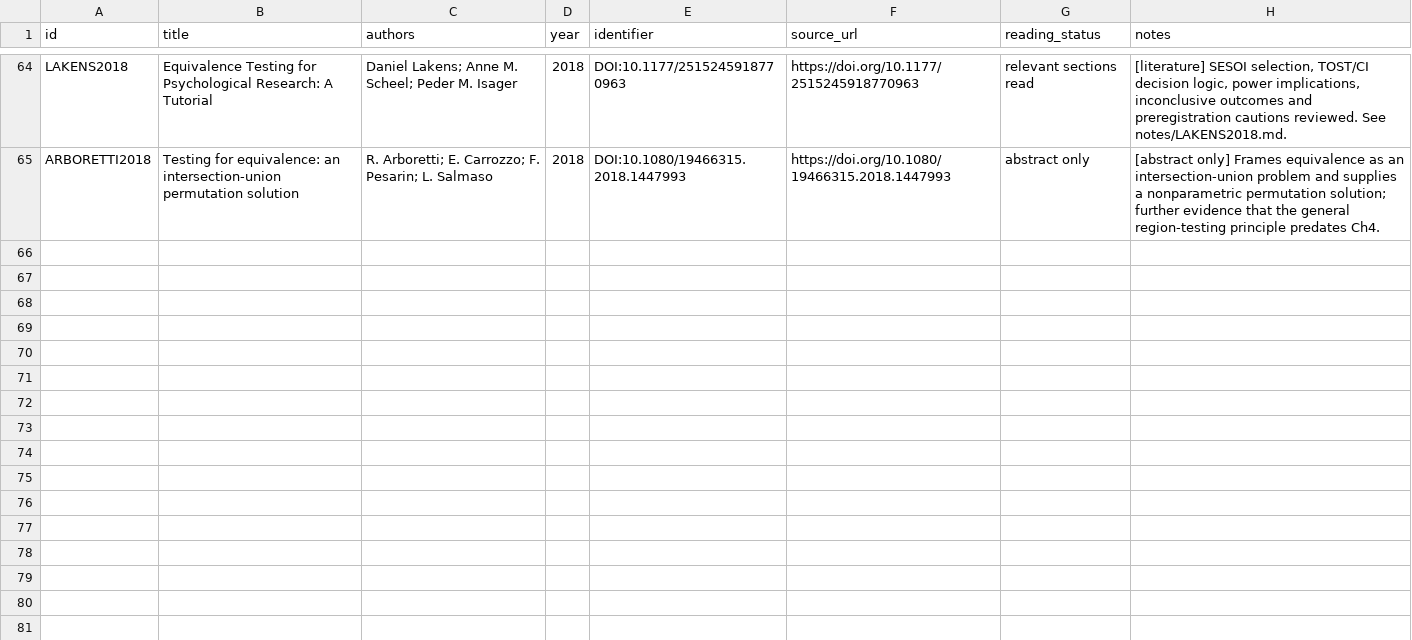
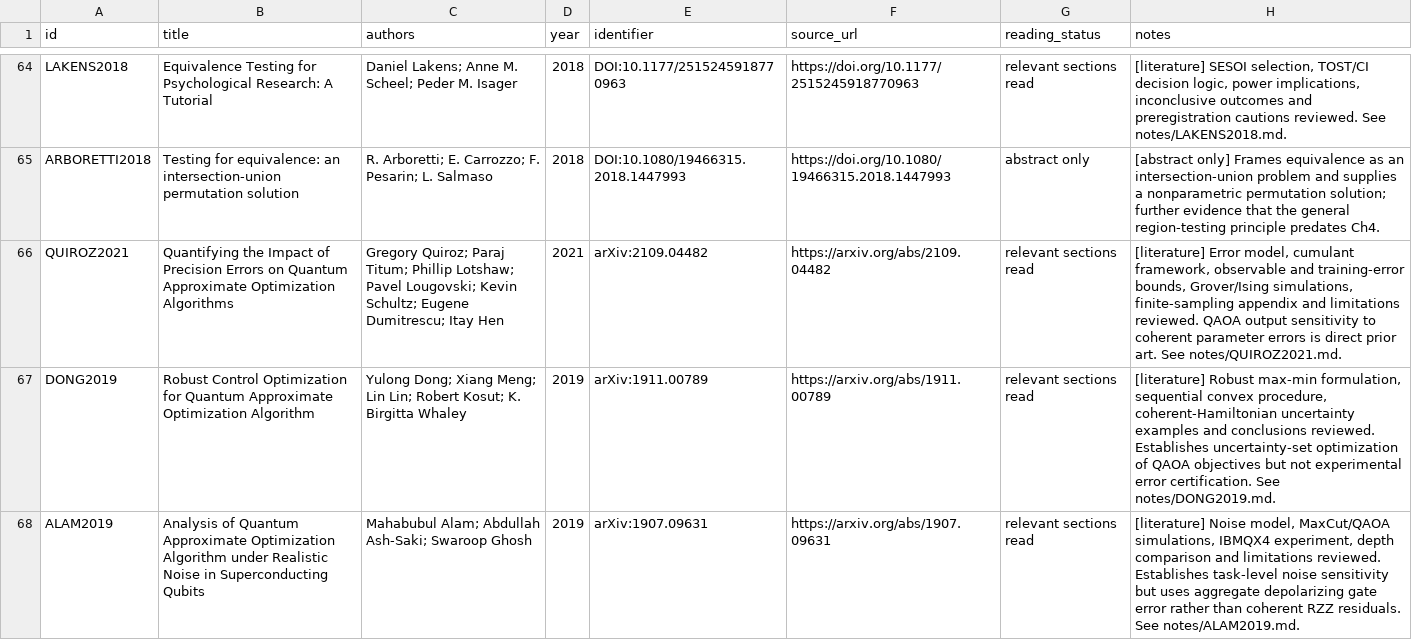
Before and after one commit to Raina-ya/decision-relevant-rzz-certification, a CSV file: docs/literature/library.csv, drawn as a sheet; only a part is shown, gaps mark what is left out; the diff covers the shown part only; the diff names each change by its address in the sheet, - before the commit and + after, or states it on an @@ line.

```diff
--- a/docs/literature/library.csv
+++ b/docs/literature/library.csv
+row 66: QUIROZ2021 | Quantifying the Impact of Precision Errors on Quantum Approximate Optimization Algorithms | Gregory Quiroz; Paraj Titum; Phillip Lotshaw; Pavel Lougovski; Kevin Schultz; Eugene Dumitrescu; Itay Hen | 2021 | arXiv:2109.04482 | https://arxiv.org/abs/2109.04482 | relevant sections read | [literature] Error model, cumulant framework, observable and training-error bounds, Grover/Ising simulations, finite-sampling appendix and limitations reviewed. QAOA output sensitivity to coherent parameter errors is direct prior art. See notes/QUIROZ2021.md.
+row 67: DONG2019 | Robust Control Optimization for Quantum Approximate Optimization Algorithm | Yulong Dong; Xiang Meng; Lin Lin; Robert Kosut; K. Birgitta Whaley | 2019 | arXiv:1911.00789 | https://arxiv.org/abs/1911.00789 | relevant sections read | [literature] Robust max-min formulation, sequential convex procedure, coherent-Hamiltonian uncertainty examples and conclusions reviewed. Establishes uncertainty-set optimization of QAOA objectives but not experimental error certification. See notes/DONG2019.md.
+row 68: ALAM2019 | Analysis of Quantum Approximate Optimization Algorithm under Realistic Noise in Superconducting Qubits | Mahabubul Alam; Abdullah Ash-Saki; Swaroop Ghosh | 2019 | arXiv:1907.09631 | https://arxiv.org/abs/1907.09631 | relevant sections read | [literature] Noise model, MaxCut/QAOA simulations, IBMQX4 experiment, depth comparison and limitations reviewed. Establishes task-level noise sensitivity but uses aggregate depolarizing gate error rather than coherent RZZ residuals. See notes/ALAM2019.md.
```
Also changed, not shown: 2 added rows elsewhere in this file, docs/literature/candidate_screening.csv, docs/literature/method_matrix.csv, 8 other files.
